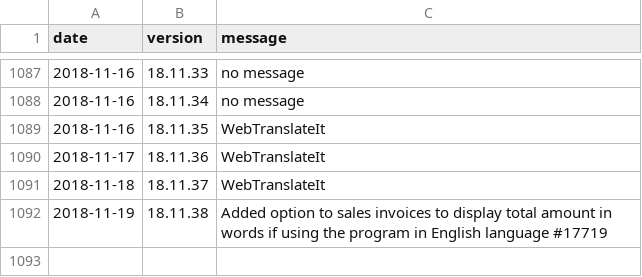
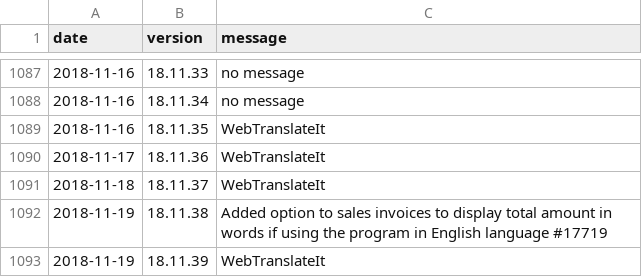
Before and after one commit to amankwa/www.manager.io, a CSV file: _data/releases.csv, drawn as a sheet; only a part is shown, gaps mark what is left out; the diff names each change by its address in the sheet, - before the commit and + after, or states it on an @@ line.

Commit message:
New release

```diff
--- a/_data/releases.csv
+++ b/_data/releases.csv
+row 1093: 2018-11-19 | 18.11.39 | WebTranslateIt
```
